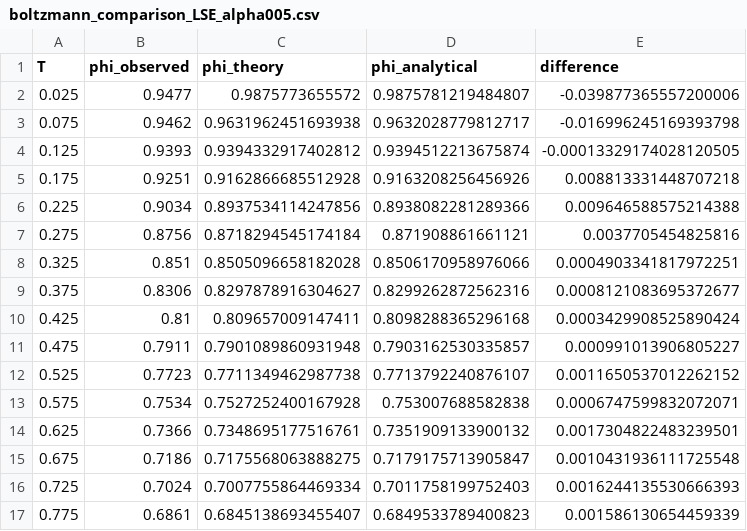
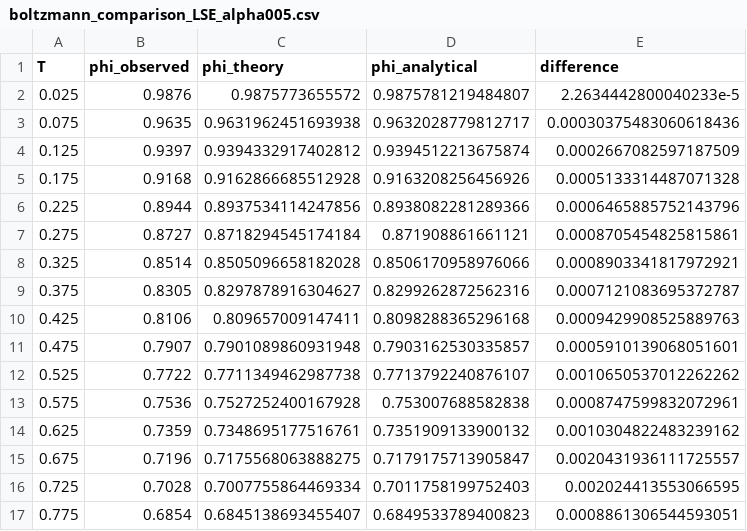
Before and after one commit to epolyach/DenseAM-GPU, a CSV file: boltzmann_comparison_LSE_alpha005.csv, drawn as a sheet; only a part is shown; the diff covers the shown part only.

```diff
--- a/boltzmann_comparison_LSE_alpha005.csv
+++ b/boltzmann_comparison_LSE_alpha005.csv
@@ -1,17 +1,17 @@
 T,phi_observed,phi_theory,phi_analytical,difference
-0.025,0.9477,0.9875773655572,0.9875781219484807,-0.039877365557200006
-0.075,0.9462,0.9631962451693938,0.9632028779812717,-0.016996245169393798
-0.125,0.9393,0.9394332917402812,0.9394512213675874,-0.00013329174028120505
-0.175,0.9251,0.9162866685512928,0.9163208256456926,0.008813331448707218
-0.225,0.9034,0.8937534114247856,0.8938082281289366,0.009646588575214388
-0.275,0.8756,0.8718294545174184,0.871908861661121,0.0037705454825816
-0.325,0.851,0.8505096658182028,0.8506170958976066,0.0004903341817972251
-0.375,0.8306,0.8297878916304627,0.8299262872562316,0.0008121083695372677
-0.425,0.81,0.809657009147411,0.8098288365296168,0.0003429908525890424
-0.475,0.7911,0.7901089860931948,0.7903162530335857,0.000991013906805227
-0.525,0.7723,0.7711349462987738,0.7713792240876107,0.0011650537012262152
-0.575,0.7534,0.7527252400167928,0.753007688582838,0.0006747599832072071
-0.625,0.7366,0.7348695177516761,0.7351909133900132,0.0017304822483239501
-0.675,0.7186,0.7175568063888275,0.7179175713905847,0.0010431936111725548
-0.725,0.7024,0.7007755864469334,0.7011758199752403,0.0016244135530666393
-0.775,0.6861,0.6845138693455407,0.6849533789400823,0.001586130654459339
+0.025,0.9876,0.9875773655572,0.9875781219484807,2.2634442800040233e-5
+0.075,0.9635,0.9631962451693938,0.9632028779812717,0.00030375483060618436
+0.125,0.9397,0.9394332917402812,0.9394512213675874,0.0002667082597187509
+0.175,0.9168,0.9162866685512928,0.9163208256456926,0.0005133314487071328
+0.225,0.8944,0.8937534114247856,0.8938082281289366,0.0006465885752143796
+0.275,0.8727,0.8718294545174184,0.871908861661121,0.0008705454825815861
+0.325,0.8514,0.8505096658182028,0.8506170958976066,0.0008903341817972921
+0.375,0.8305,0.8297878916304627,0.8299262872562316,0.0007121083695372787
+0.425,0.8106,0.809657009147411,0.8098288365296168,0.0009429908525889763
+0.475,0.7907,0.7901089860931948,0.7903162530335857,0.0005910139068051601
+0.525,0.7722,0.7711349462987738,0.7713792240876107,0.0010650537012262262
+0.575,0.7536,0.7527252400167928,0.753007688582838,0.0008747599832072961
+0.625,0.7359,0.7348695177516761,0.7351909133900132,0.0010304822483239162
+0.675,0.7196,0.7175568063888275,0.7179175713905847,0.0020431936111725557
+0.725,0.7028,0.7007755864469334,0.7011758199752403,0.002024413553066595
+0.775,0.6854,0.6845138693455407,0.6849533789400823,0.0008861306544593051
```
Also changed, not shown: 46 edited cells elsewhere in this file, boltzmann_comparison_alpha01.csv, 19 other files.
